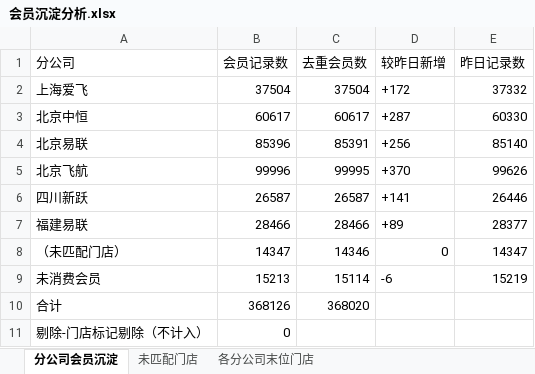
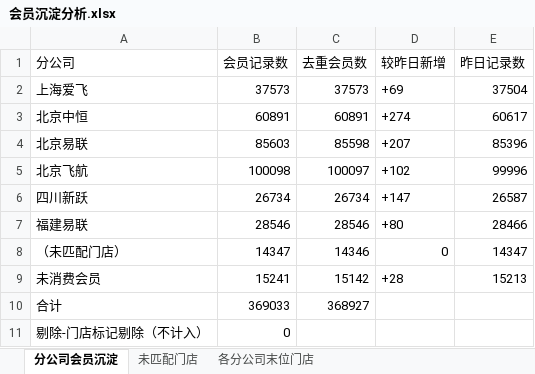
Before and after one commit to panghao007/retail-dashboard, an Excel workbook: member_deposit/会员沉淀分析.xlsx, sheet 分公司会员沉淀, drawn as a sheet; values as stored, in another font and other column widths than the file's, no borders; the diff names each change by its address in the sheet, - before the commit and + after, or states it on an @@ line.

```diff
--- a/member_deposit/会员沉淀分析.xlsx (sheet 分公司会员沉淀)
+++ b/member_deposit/会员沉淀分析.xlsx (sheet 分公司会员沉淀)
-B2 (会员记录数): 37504
+B2 (会员记录数): 37573
-C2 (去重会员数): 37504
+C2 (去重会员数): 37573
-D2 (较昨日新增): +172
+D2 (较昨日新增): +69
-E2 (昨日记录数): 37332
+E2 (昨日记录数): 37504
-B3 (会员记录数): 60617
+B3 (会员记录数): 60891
-C3 (去重会员数): 60617
+C3 (去重会员数): 60891
-D3 (较昨日新增): +287
+D3 (较昨日新增): +274
-E3 (昨日记录数): 60330
+E3 (昨日记录数): 60617
-B4 (会员记录数): 85396
+B4 (会员记录数): 85603
-C4 (去重会员数): 85391
+C4 (去重会员数): 85598
-D4 (较昨日新增): +256
+D4 (较昨日新增): +207
-E4 (昨日记录数): 85140
+E4 (昨日记录数): 85396
-B5 (会员记录数): 99996
+B5 (会员记录数): 100098
-C5 (去重会员数): 99995
+C5 (去重会员数): 100097
-D5 (较昨日新增): +370
+D5 (较昨日新增): +102
-E5 (昨日记录数): 99626
+E5 (昨日记录数): 99996
-B6 (会员记录数): 26587
+B6 (会员记录数): 26734
-C6 (去重会员数): 26587
+C6 (去重会员数): 26734
-D6 (较昨日新增): +141
+D6 (较昨日新增): +147
-E6 (昨日记录数): 26446
+E6 (昨日记录数): 26587
-B7 (会员记录数): 28466
+B7 (会员记录数): 28546
-C7 (去重会员数): 28466
+C7 (去重会员数): 28546
-D7 (较昨日新增): +89
+D7 (较昨日新增): +80
-E7 (昨日记录数): 28377
+E7 (昨日记录数): 28466
-B9 (会员记录数): 15213
+B9 (会员记录数): 15241
-C9 (去重会员数): 15114
+C9 (去重会员数): 15142
-D9 (较昨日新增): -6
+D9 (较昨日新增): +28
-E9 (昨日记录数): 15219
+E9 (昨日记录数): 15213
-B10 (会员记录数): 368126
+B10 (会员记录数): 369033
-C10 (去重会员数): 368020
+C10 (去重会员数): 368927
```
Also changed, not shown: sheet 各分公司末位门店, 5 other files.
